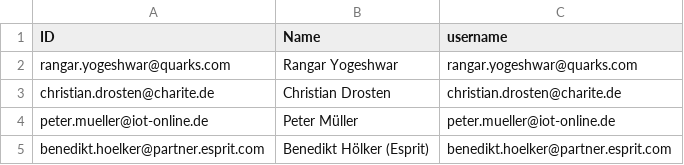
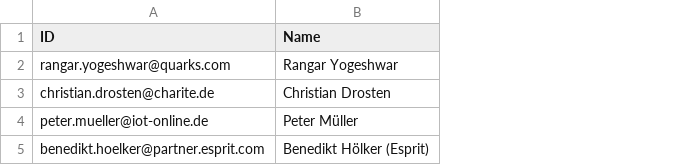
Before and after one commit to BenediktHoelker/cap-timetracking-flp, a CSV file: db/csv/my.timetracking-Employees.csv, drawn as a sheet; the diff names each change by its address in the sheet, - before the commit and + after, or states it on an @@ line.

```diff
--- a/db/csv/my.timetracking-Employees.csv
+++ b/db/csv/my.timetracking-Employees.csv
-column C (username), rows 2-5: rangar.yogeshwar@quarks.com | christian.drosten@charite.de | peter.mueller@iot-online.de | benedikt.hoelker@partner.esprit.com
```
Also changed, not shown: 3 other files.
